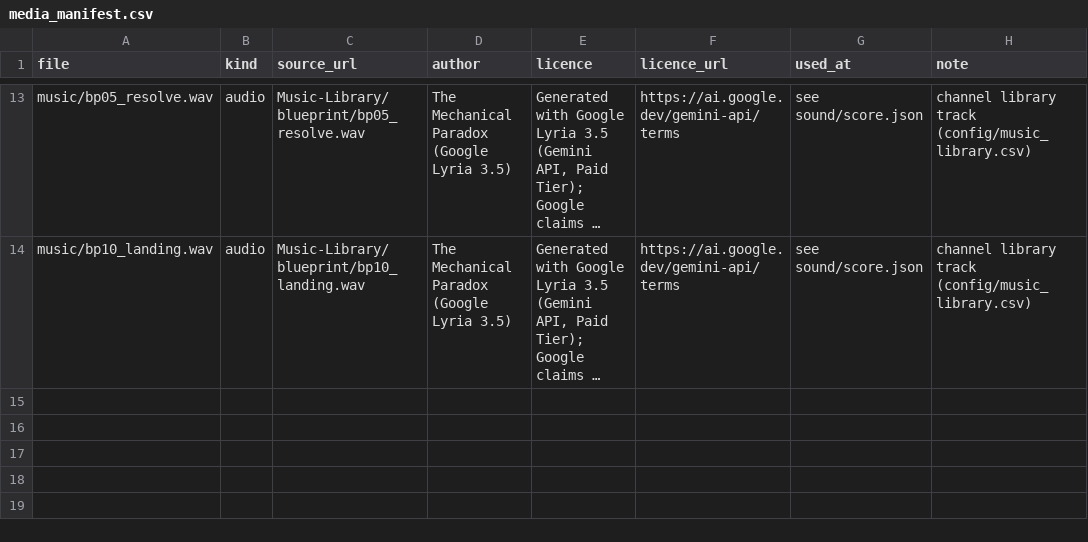
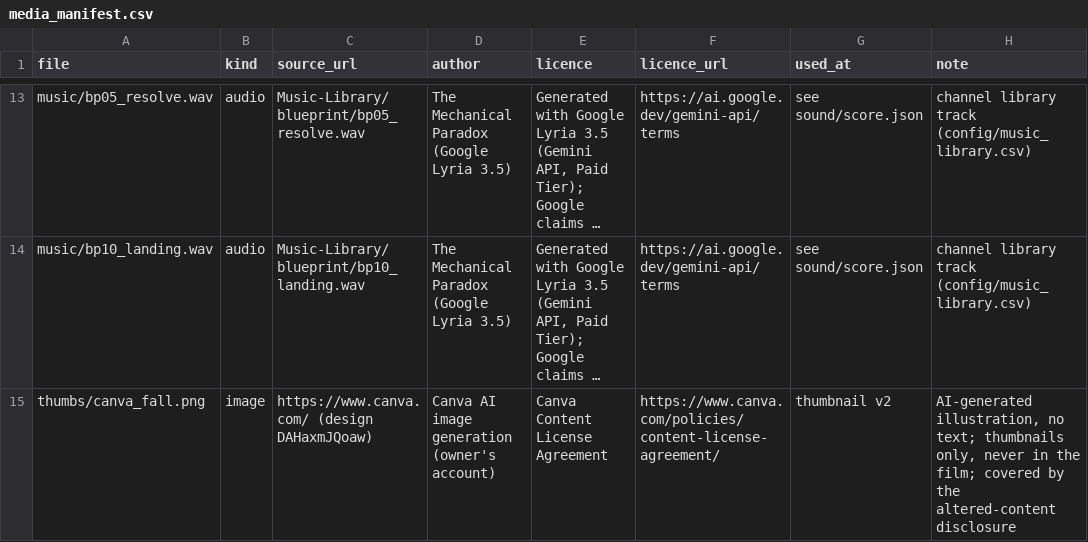
Before and after one commit to mkmk749278/The-Mechanical-Paradox, a CSV file: films/elevator-safety/media_manifest.csv, drawn as a sheet; only a part is shown, gaps mark what is left out; long unchanged cells end in …; the diff names each change by its address in the sheet, - before the commit and + after, or states it on an @@ line.

```diff
--- a/films/elevator-safety/media_manifest.csv
+++ b/films/elevator-safety/media_manifest.csv
+row 15: thumbs/canva_fall.png | image | https://www.canva.com/ (design DAHaxmJQoaw) | Canva AI image generation (owner's account) | Canva Content License Agreement | https://www.canva.com/policies/content-license-agreement/ | thumbnail v2 | AI-generated illustration, no text; thumbnails only, never in the film; covered by the altered-content disclosure
```
Also changed, not shown: 7 other files.
